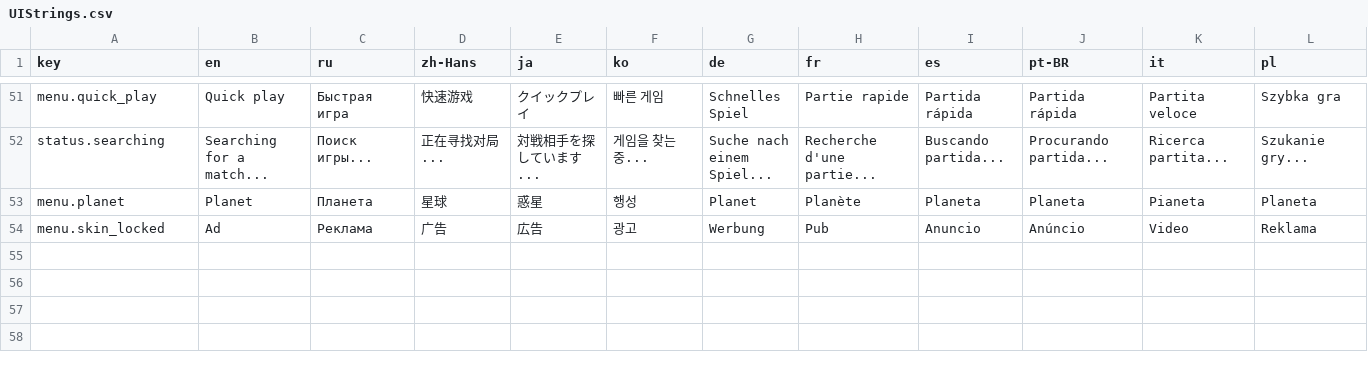
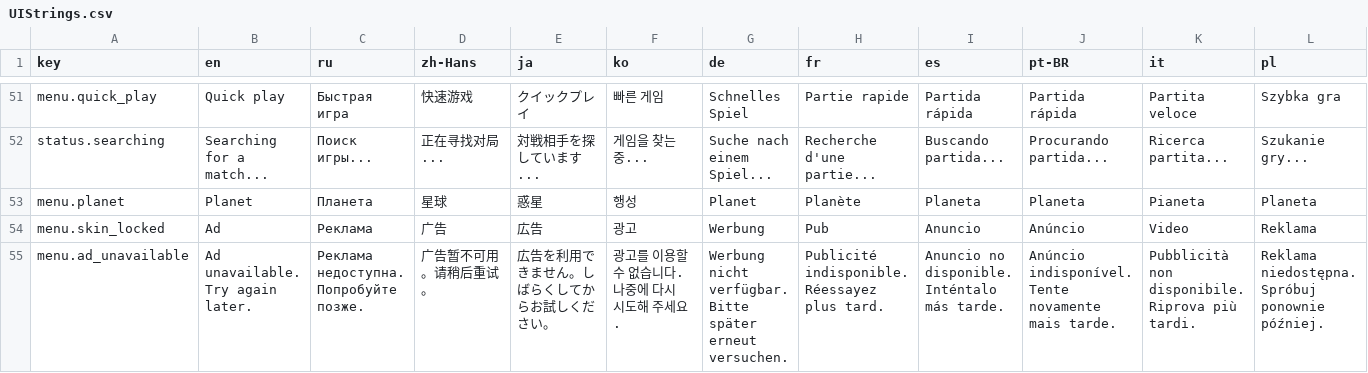
Before and after one commit to denisPavlenko7610/Planet_IO, a CSV file: Assets/_Project/Localization/UIStrings.csv, drawn as a sheet; only a part is shown, gaps mark what is left out; rows hold the shown columns only; the diff names each change by its address in the sheet, - before the commit and + after, or states it on an @@ line.

```diff
--- a/Assets/_Project/Localization/UIStrings.csv
+++ b/Assets/_Project/Localization/UIStrings.csv
+row 55: menu.ad_unavailable | Ad unavailable. Try again later. | Реклама недоступна. Попробуйте позже. | 广告暂不可用。请稍后重试。 | 広告を利用できません。しばらくしてからお試しください。 | 광고를 이용할 수 없습니다. 나중에 다시 시도해 주세요. | Werbung nicht verfügbar. Bitte später erneut versuchen. | Publicité indisponible. Réessayez plus tard. | Anuncio no disponible. Inténtalo más tarde. | Anúncio indisponível. Tente novamente mais tarde. | Pubblicità non disponibile. Riprova più tardi. | Reklama niedostępna. Spróbuj ponownie później.
```
Also changed, not shown: 26 other files.
